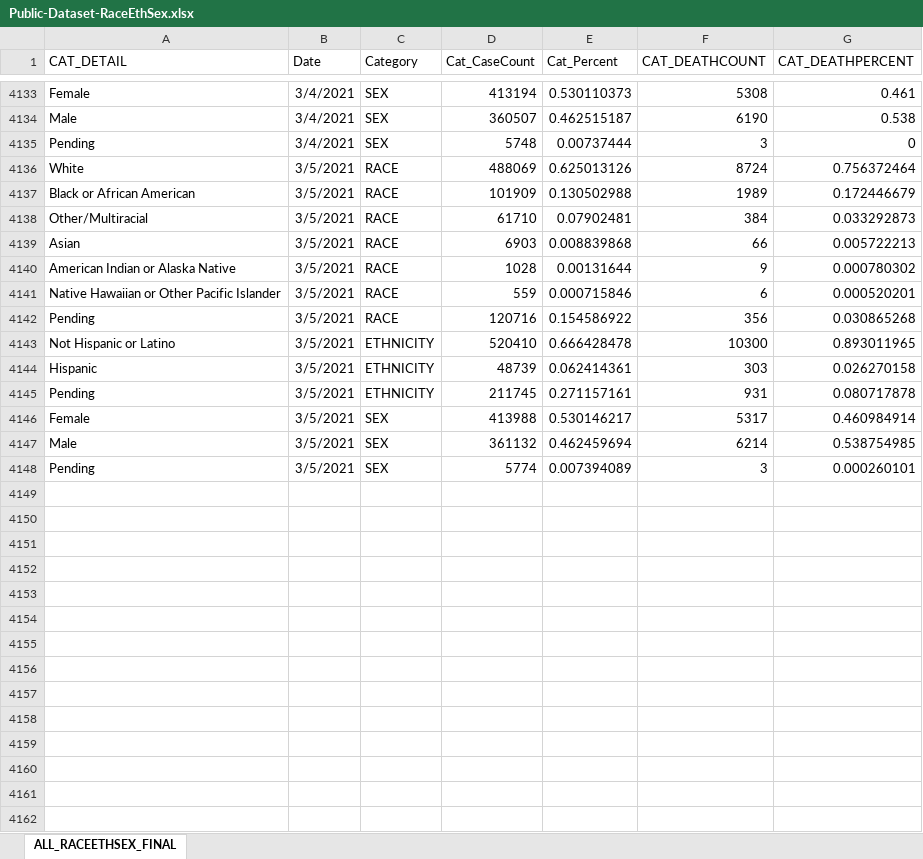
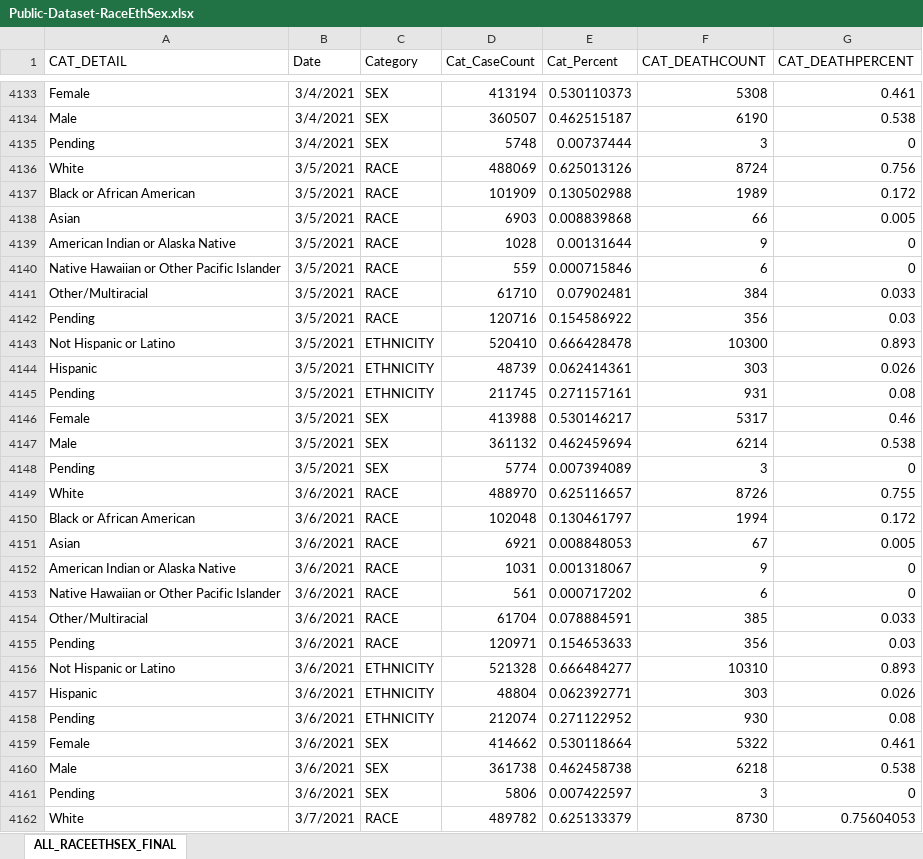
Before and after one commit to JMLuther/TN_COVID19, an Excel workbook: data_tndoh/Public-Dataset-RaceEthSex.xlsx, sheet ALL_RACEETHSEX_FINAL, drawn as a sheet; only a part is shown, gaps mark what is left out; values as stored, in another font and other column widths than the file's, no borders; removed rows and columns are numbered as before the commit, all else as after; the diff covers the shown part only; the diff names each change by its address in the sheet, - before the commit and + after, or states it on an @@ line.

```diff
--- a/data_tndoh/Public-Dataset-RaceEthSex.xlsx (sheet ALL_RACEETHSEX_FINAL)
+++ b/data_tndoh/Public-Dataset-RaceEthSex.xlsx (sheet ALL_RACEETHSEX_FINAL)
-G4136 (CAT_DEATHPERCENT): 0.756372464
+G4136 (CAT_DEATHPERCENT): 0.756
-G4137 (CAT_DEATHPERCENT): 0.172446679
+G4137 (CAT_DEATHPERCENT): 0.172
-row 4138: Other/Multiracial | 3/5/2021 | RACE | 61710 | 0.07902481 | 384 | 0.033292873
-G4138 (CAT_DEATHPERCENT): 0.005722213
+G4138 (CAT_DEATHPERCENT): 0.005
-G4139 (CAT_DEATHPERCENT): 0.000780302
+G4139 (CAT_DEATHPERCENT): 0
-G4140 (CAT_DEATHPERCENT): 0.000520201
+G4140 (CAT_DEATHPERCENT): 0
+row 4141: Other/Multiracial | 3/5/2021 | RACE | 61710 | 0.07902481 | 384 | 0.033
-G4142 (CAT_DEATHPERCENT): 0.030865268
+G4142 (CAT_DEATHPERCENT): 0.03
-G4143 (CAT_DEATHPERCENT): 0.893011965
+G4143 (CAT_DEATHPERCENT): 0.893
-G4144 (CAT_DEATHPERCENT): 0.026270158
+G4144 (CAT_DEATHPERCENT): 0.026
-G4145 (CAT_DEATHPERCENT): 0.080717878
+G4145 (CAT_DEATHPERCENT): 0.08
-G4146 (CAT_DEATHPERCENT): 0.460984914
+G4146 (CAT_DEATHPERCENT): 0.46
-G4147 (CAT_DEATHPERCENT): 0.538754985
+G4147 (CAT_DEATHPERCENT): 0.538
-G4148 (CAT_DEATHPERCENT): 0.000260101
+G4148 (CAT_DEATHPERCENT): 0
+row 4149: White | 3/6/2021 | RACE | 488970 | 0.625116657 | 8726 | 0.755
+row 4150: Black or African American | 3/6/2021 | RACE | 102048 | 0.130461797 | 1994 | 0.172
+row 4151: Asian | 3/6/2021 | RACE | 6921 | 0.008848053 | 67 | 0.005
+row 4152: American Indian or Alaska Native | 3/6/2021 | RACE | 1031 | 0.001318067 | 9 | 0
+row 4153: Native Hawaiian or Other Pacific Islander | 3/6/2021 | RACE | 561 | 0.000717202 | 6 | 0
+row 4154: Other/Multiracial | 3/6/2021 | RACE | 61704 | 0.078884591 | 385 | 0.033
+row 4155: Pending | 3/6/2021 | RACE | 120971 | 0.154653633 | 356 | 0.03
+row 4156: Not Hispanic or Latino | 3/6/2021 | ETHNICITY | 521328 | 0.666484277 | 10310 | 0.893
+row 4157: Hispanic | 3/6/2021 | ETHNICITY | 48804 | 0.062392771 | 303 | 0.026
+row 4158: Pending | 3/6/2021 | ETHNICITY | 212074 | 0.271122952 | 930 | 0.08
+row 4159: Female | 3/6/2021 | SEX | 414662 | 0.530118664 | 5322 | 0.461
+row 4160: Male | 3/6/2021 | SEX | 361738 | 0.462458738 | 6218 | 0.538
+row 4161: Pending | 3/6/2021 | SEX | 5806 | 0.007422597 | 3 | 0
+row 4162: White | 3/7/2021 | RACE | 489782 | 0.625133379 | 8730 | 0.75604053
```
Also changed, not shown: 12 added rows elsewhere in this sheet, data_tndoh/COVID_VACCINE_AGE_GROUPS.XLSX, data_tndoh/COVID_VACCINE_COUNTY_SUMMARY.XLSX, 4 other files.
